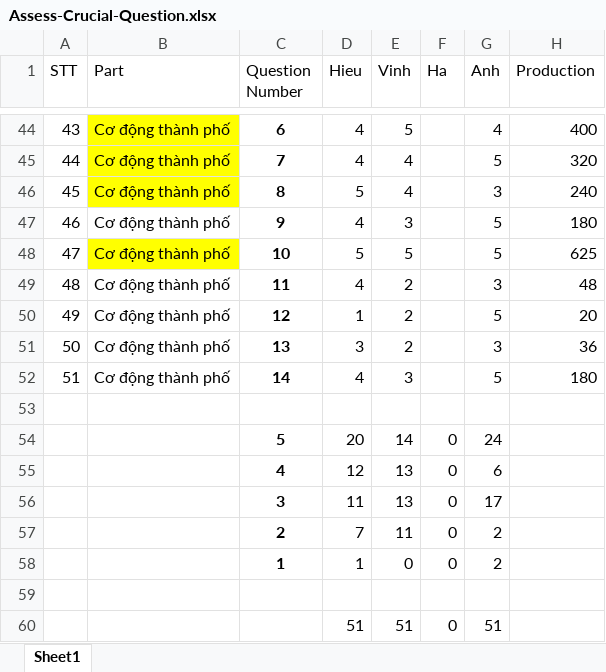
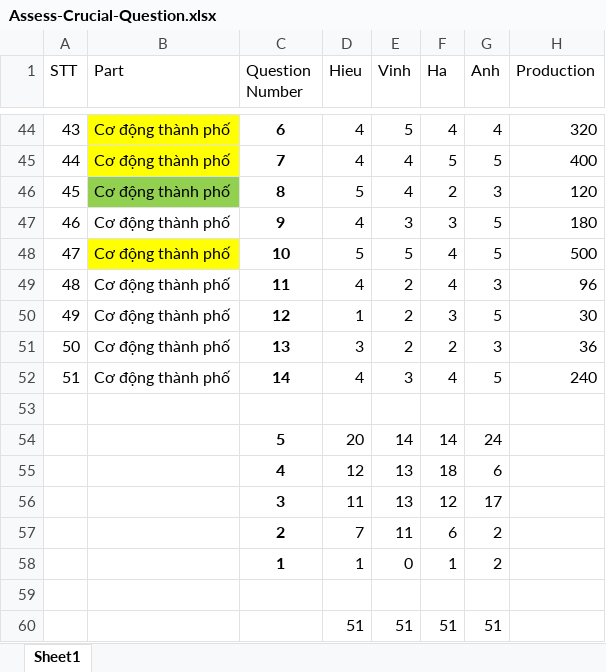
Before and after one commit to nguyenhieudeptrai/doc-roadknignt, an Excel workbook: HCI201/Survey/Assess-Crucial-Question.xlsx, sheet Sheet1, drawn as a sheet; only a part is shown, gaps mark what is left out; values as stored, in another font and other column widths than the file's, no borders; conditional formats not drawn; the diff covers the shown part only; the diff names each change by its address in the sheet, - before the commit and + after, or states it on an @@ line.

```diff
--- a/HCI201/Survey/Assess-Crucial-Question.xlsx (sheet Sheet1)
+++ b/HCI201/Survey/Assess-Crucial-Question.xlsx (sheet Sheet1)
-F44 (Ha): (empty)
+F44 (Ha): 4
-H44 (Production): 400
+H44 (Production): 320
-F45 (Ha): (empty)
+F45 (Ha): 5
-H45 (Production): 320
+H45 (Production): 400
-B46 fill: #FFFF00
+B46 fill: #92D050
-F46 (Ha): (empty)
+F46 (Ha): 2
-H46 (Production): 240
+H46 (Production): 120
-F47 (Ha): (empty)
+F47 (Ha): 3
-F48:F49 (Ha): (empty)
+F48:F49 (Ha): 4
-H48 (Production): 625
+H48 (Production): 500
-H49 (Production): 48
+H49 (Production): 96
-F50 (Ha): (empty)
+F50 (Ha): 3
-H50 (Production): 20
+H50 (Production): 30
-F51 (Ha): (empty)
+F51 (Ha): 2
-F52 (Ha): (empty)
+F52 (Ha): 4
-H52 (Production): 180
+H52 (Production): 240
-F54 (Ha): 0
+F54 (Ha): 14
-F55 (Ha): 0
+F55 (Ha): 18
-F56 (Ha): 0
+F56 (Ha): 12
-F57 (Ha): 0
+F57 (Ha): 6
-F58 (Ha): 0
+F58 (Ha): 1
-F60 (Ha): 0
+F60 (Ha): 51
```
Also changed, not shown: 70 edited cells and cell formats elsewhere in this sheet, formulas that keep their value, 2 other files.
